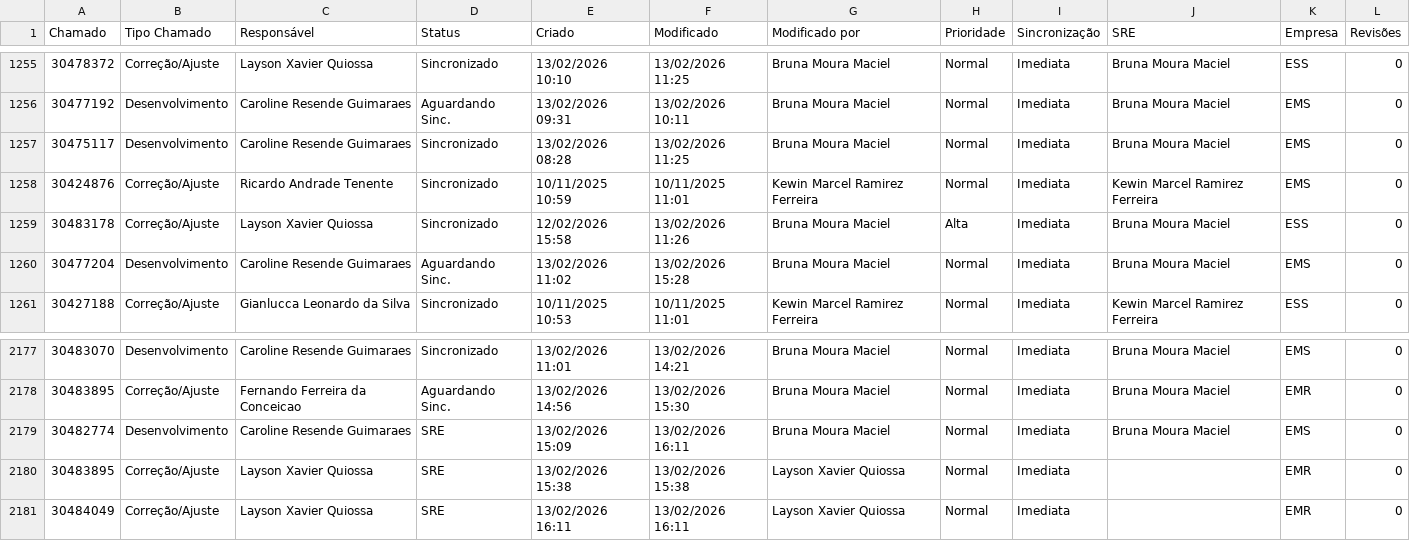
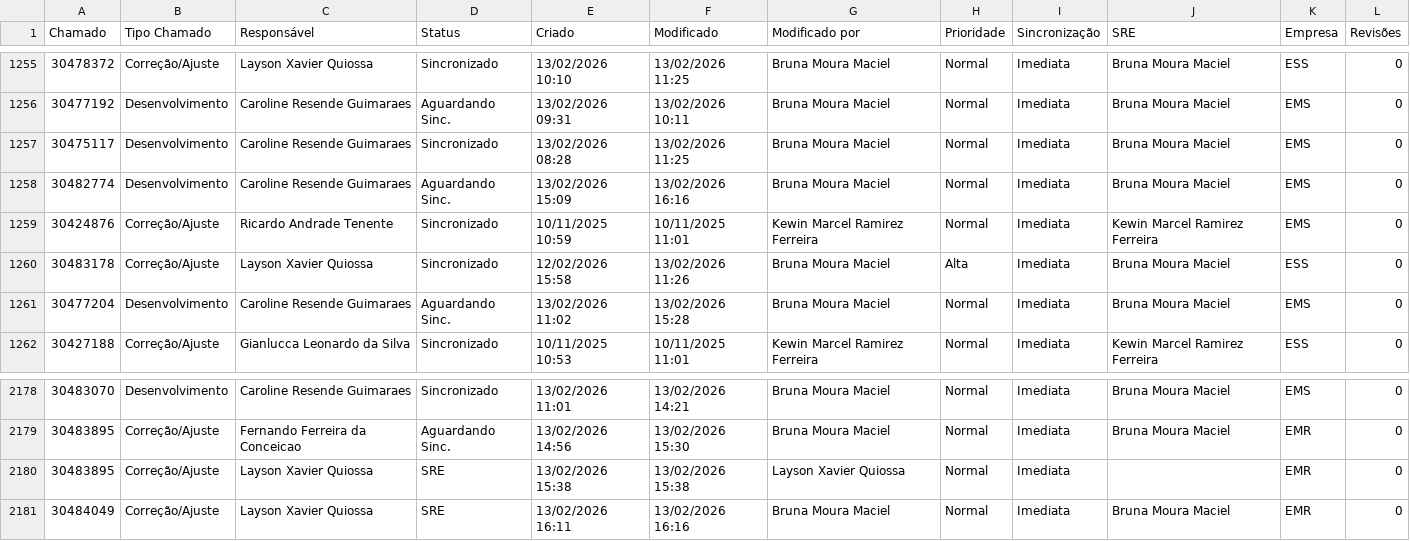
Before and after one commit to Kewin31/esteira-adms, a CSV file: data/esteira_demandas.csv, drawn as a sheet; only a part is shown, gaps mark what is left out.

Commit message:
Update esteira_demandas.csv

```diff
--- a/data/esteira_demandas.csv
+++ b/data/esteira_demandas.csv
@@ -1257,2 +1257,3 @@
 "30475117","Desenvolvimento","Caroline Resende Guimaraes","Sincronizado","13/02/2026 08:28","13/02/2026 11:25","Bruna Moura Maciel","Normal","Imediata","Bruna Moura Maciel","EMS","0"
+"30482774","Desenvolvimento","Caroline Resende Guimaraes","Aguardando Sinc.","13/02/2026 15:09","13/02/2026 16:16","Bruna Moura Maciel","Normal","Imediata","Bruna Moura Maciel","EMS","0"
 "30424876 ","Correção/Ajuste","Ricardo Andrade Tenente","Sincronizado","10/11/2025 10:59","10/11/2025 11:01","Kewin Marcel Ramirez Ferreira","Normal","Imediata","Kewin Marcel Ramirez Ferreira","EMS","0"
@@ -2178,4 +2179,3 @@
 "30483895 ","Correção/Ajuste","Fernando Ferreira da Conceicao","Aguardando Sinc.","13/02/2026 14:56","13/02/2026 15:30","Bruna Moura Maciel","Normal","Imediata","Bruna Moura Maciel","EMR","0"
-"30482774","Desenvolvimento","Caroline Resende Guimaraes","SRE","13/02/2026 15:09","13/02/2026 16:11","Bruna Moura Maciel","Normal","Imediata","Bruna Moura Maciel","EMS","0"
 "30483895 ","Correção/Ajuste","Layson Xavier Quiossa","SRE","13/02/2026 15:38","13/02/2026 15:38","Layson Xavier Quiossa","Normal","Imediata",,"EMR","0"
-"30484049","Correção/Ajuste","Layson Xavier Quiossa","SRE","13/02/2026 16:11","13/02/2026 16:11","Layson Xavier Quiossa","Normal","Imediata",,"EMR","0"
+"30484049","Correção/Ajuste","Layson Xavier Quiossa","SRE","13/02/2026 16:11","13/02/2026 16:16","Bruna Moura Maciel","Normal","Imediata","Bruna Moura Maciel","EMR","0"
```
